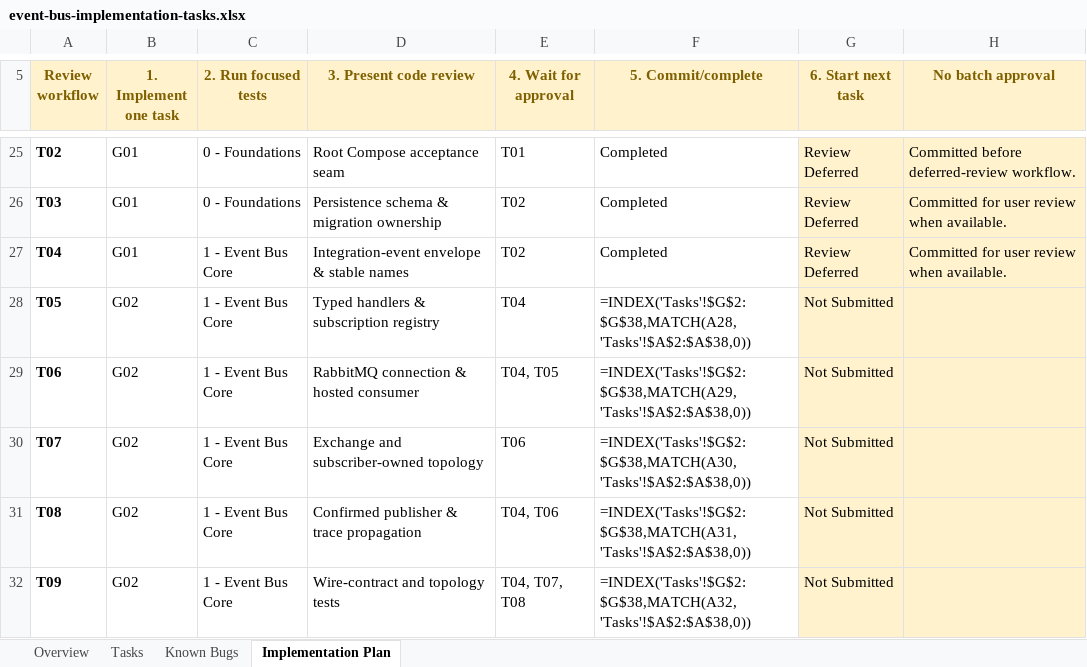
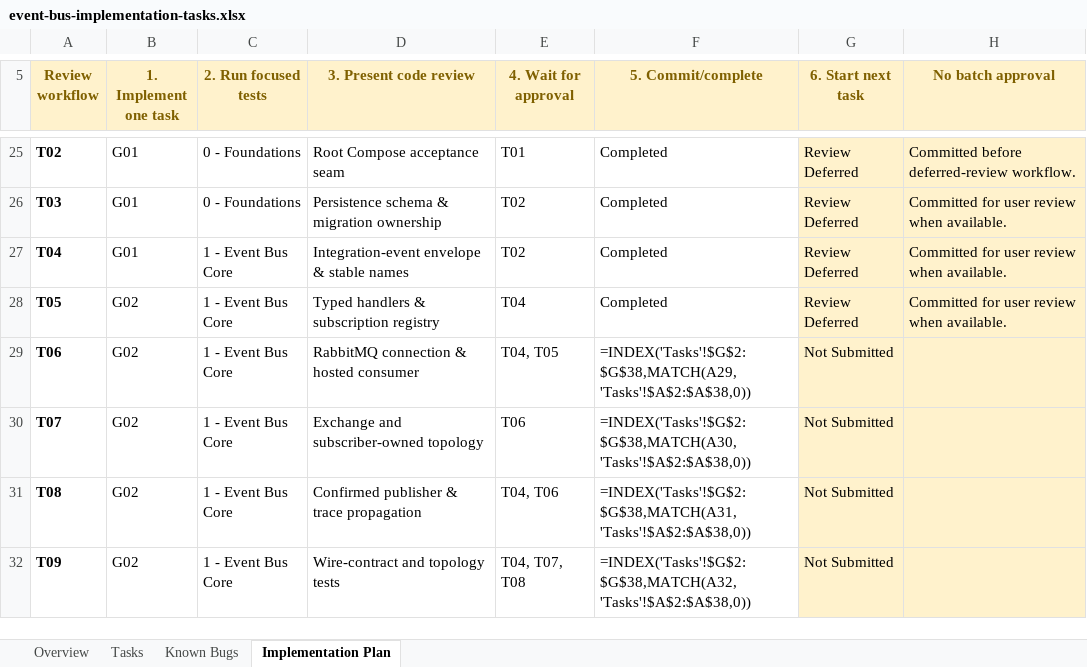
Before and after one commit to taonias/medicalassistant, an Excel workbook: project-docs/event bus implementations/event-bus-implementation-tasks.xlsx, sheet Implementation Plan, drawn as a sheet; only a part is shown, gaps mark what is left out; values as stored, in another font and other column widths than the file's, no borders; formulas without a stored value are shown as written; conditional formats and table styles not drawn; the diff names each change by its address in the sheet, - before the commit and + after, or states it on an @@ line.

Commit message:
T05 add typed event handler dispatch

```diff
--- a/project-docs/event bus implementations/event-bus-implementation-tasks.xlsx (sheet Implementation Plan)
+++ b/project-docs/event bus implementations/event-bus-implementation-tasks.xlsx (sheet Implementation Plan)
-F28 (5. Commit/complete): =INDEX('Tasks'!$G$2:$G$38,MATCH(A28,'Tasks'!$A$2:$A$38,0))
+F28 (5. Commit/complete): Completed
-G28 (6. Start next task): Not Submitted
+G28 (6. Start next task): Review Deferred
-H28 (No batch approval): (empty)
+H28 (No batch approval): Committed for user review when available.
```
Also changed, not shown: sheet Tasks, 9 other files.
